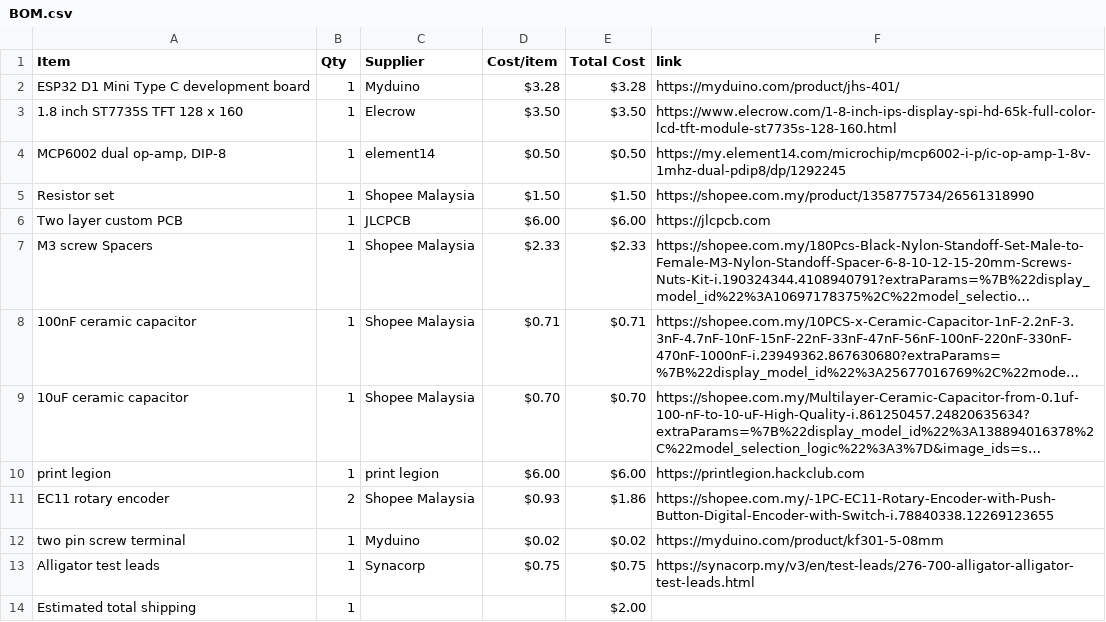
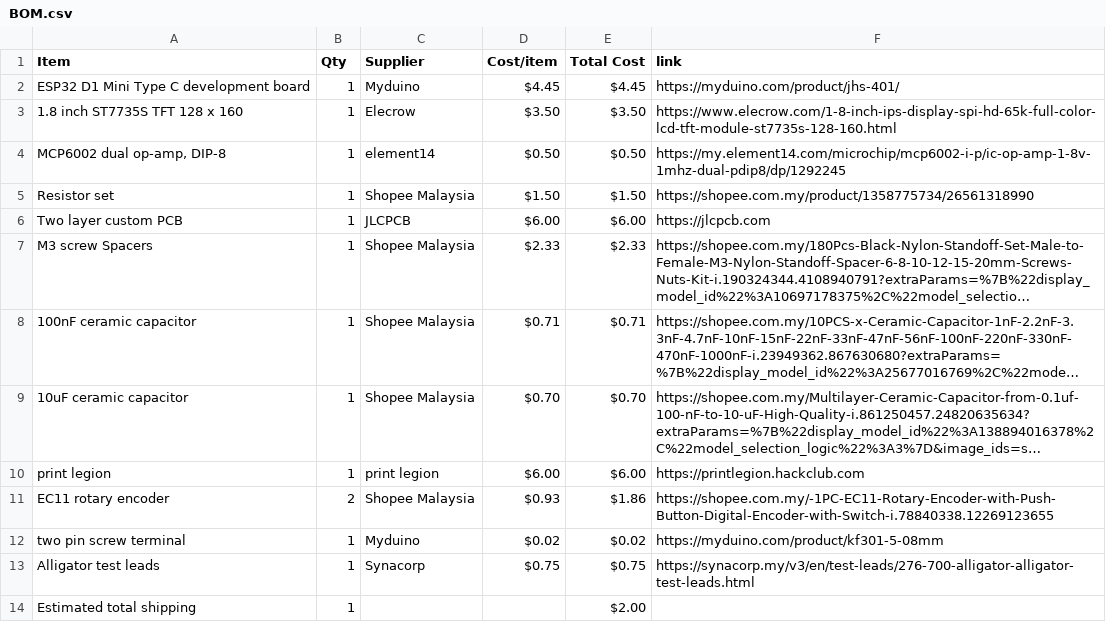
Before and after one commit to JH-2108/Oscilloscope, a CSV file: BOM.csv, drawn as a sheet; long unchanged cells end in ….

Commit message:
Sync Mini Oscilloscope from Half Life

```diff
--- a/BOM.csv
+++ b/BOM.csv
@@ -1,3 +1,3 @@
 Item,Qty,Supplier,Cost/item,Total Cost,link
-ESP32 D1 Mini Type C development board,1,Myduino,$3.28,$3.28,https://myduino.com/product/jhs-401/
+ESP32 D1 Mini Type C development board,1,Myduino,$4.45,$4.45,https://myduino.com/product/jhs-401/
 1.8 inch ST7735S TFT 128 x 160,1,Elecrow,$3.50,$3.50,https://www.elecrow.com/1-8-inch-ips-display-spi-hd-65k-full-color-lcd-tft-module-st7735s-128-160.html
```
